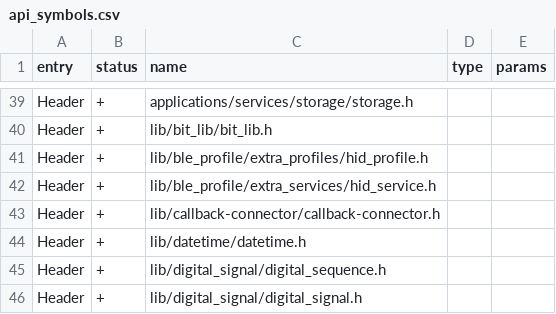
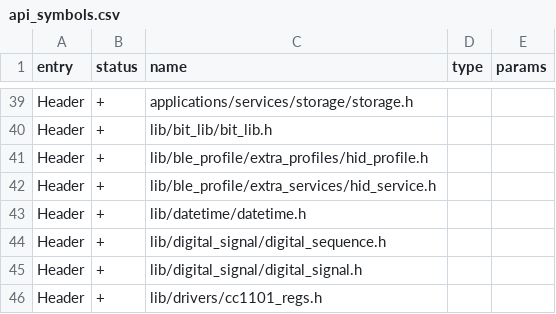
Before and after one commit to KuriGohan-Kamehameha/nXtreme-Firmware, a CSV file: targets/f18/api_symbols.csv, drawn as a sheet; only a part is shown, gaps mark what is left out; the shorter side is filled out with more unchanged rows; the diff names each change by its address in the sheet, - before the commit and + after, or states it on an @@ line.

Commit message:
libs: moved callback-connector to accessor app

```diff
--- a/targets/f18/api_symbols.csv
+++ b/targets/f18/api_symbols.csv
-row 43: Header | + | lib/callback-connector/callback-connector.h
```
Also changed, not shown: targets/f7/api_symbols.csv, 4 other files.
